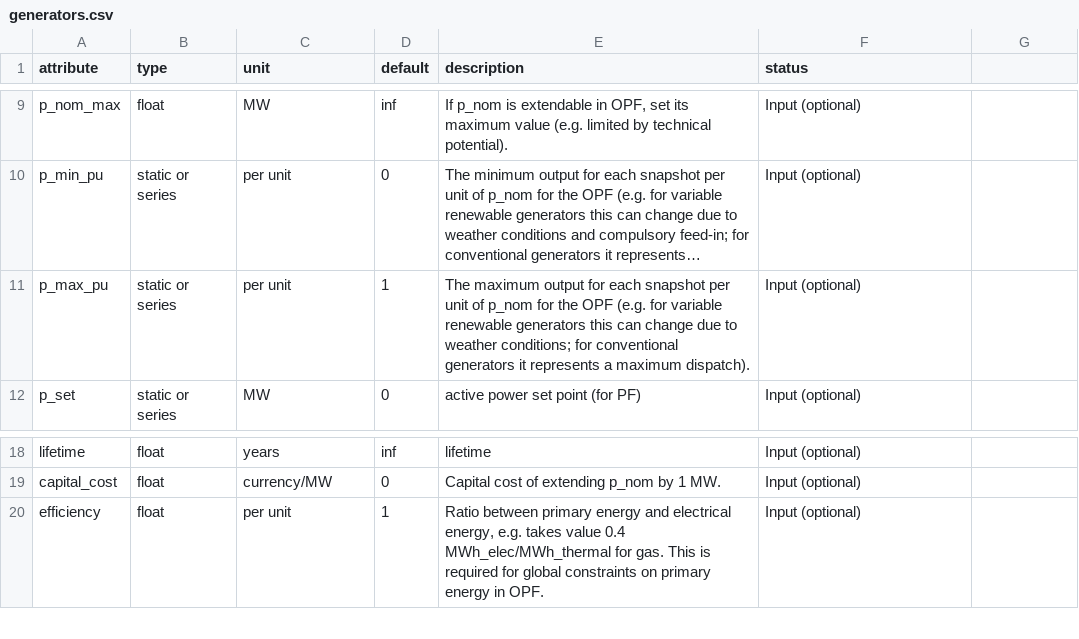
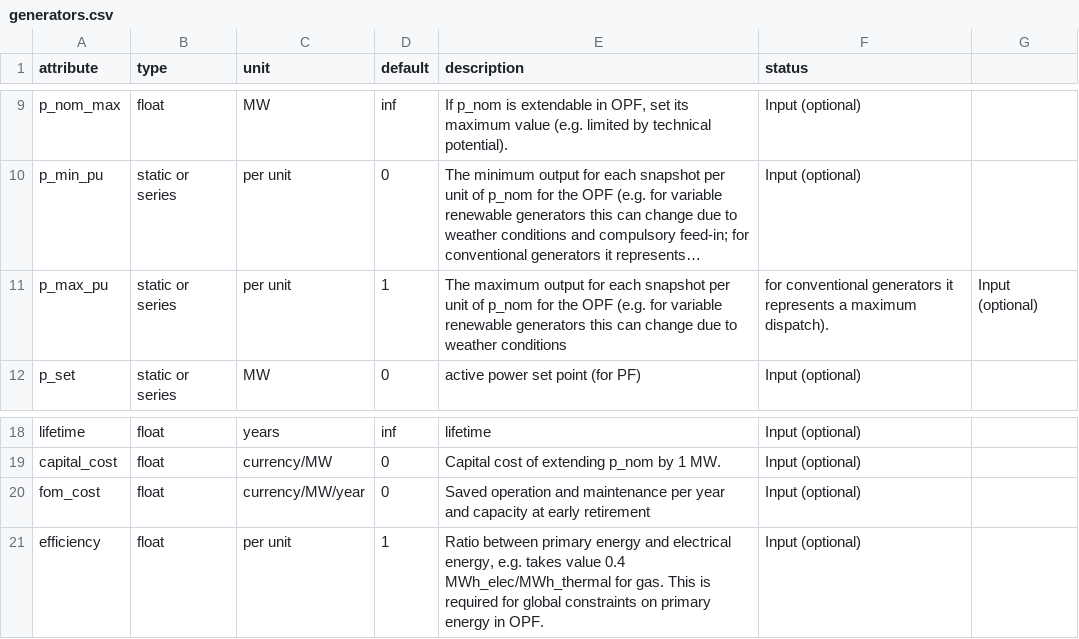
Before and after one commit to PyPSA/PyPSA, a CSV file: pypsa/component_attrs/generators.csv, drawn as a sheet; only a part is shown, gaps mark what is left out; long unchanged cells end in …; the diff names each change by its address in the sheet, - before the commit and + after, or states it on an @@ line.

Commit message:
add new column fom_cost to all components with capital costs

```diff
--- a/pypsa/component_attrs/generators.csv
+++ b/pypsa/component_attrs/generators.csv
-E11 (description): …to weather conditions; for conventional generators it represents a maximum dispatch).
+E11 (description): …to weather conditions
-F11 (status): Input (optional)
+F11 (status): for conventional generators it represents a maximum dispatch).
-G11: (empty)
+G11: Input (optional)
+row 20: fom_cost | float | currency/MW/year | 0 | Saved operation and maintenance per year and capacity at early retirement | Input (optional)
```
Also changed, not shown: pypsa/component_attrs/lines.csv, pypsa/component_attrs/links.csv, 3 other files.
